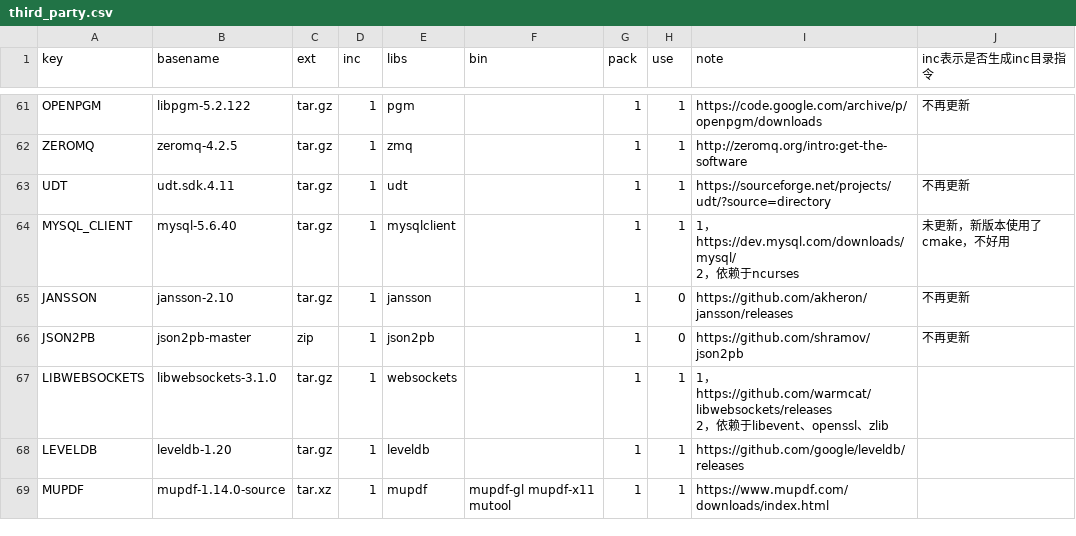
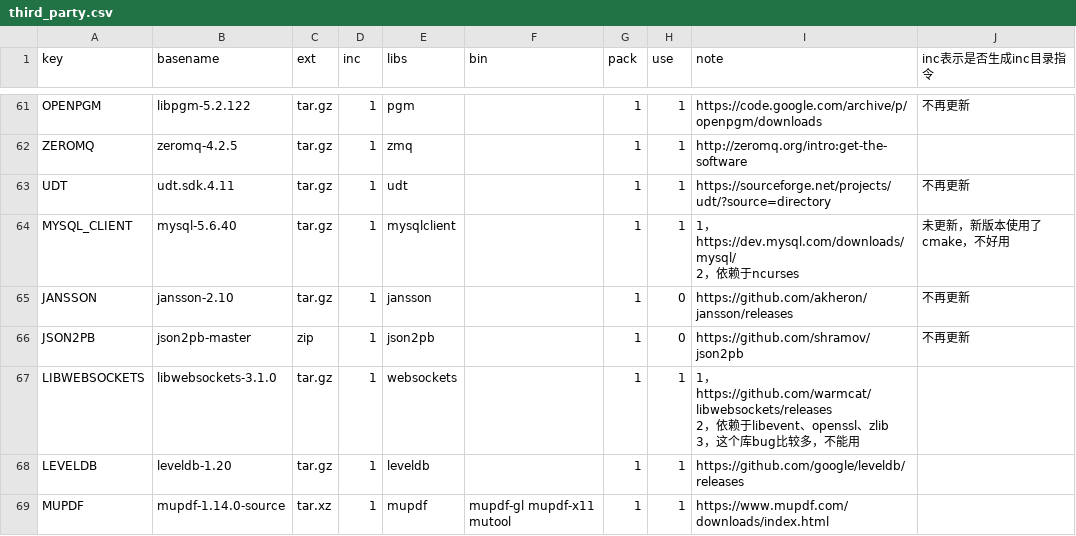
Before and after one commit to Confucius-Mencius/third_party2, a CSV file: conf/third_party.csv, drawn as a sheet; only a part is shown, gaps mark what is left out.

Commit message:
增加对libwebsockets库的注释，bug比较多

```diff
--- a/conf/third_party.csv
+++ b/conf/third_party.csv
@@ -93,4 +93,5 @@ JANSSON,jansson-2.10,tar.gz,1,jansson,,1,0,https://github.com/akheron/jansson/re
 JSON2PB,json2pb-master,zip,1,json2pb,,1,0,https://github.com/shramov/json2pb,不再更新
-LIBWEBSOCKETS,libwebsockets-3.1.0,tar.gz,1,websockets,,1,1,"1，https://github.com/warmcat/libwebsockets/releases
-2，依赖于libevent、openssl、zlib",
+LIBWEBSOCKETS,libwebsockets-3.1.0,tar.gz,1,websockets,,1,1,"1，https://github.com/warmcat/libwebsockets/releases
+2，依赖于libevent、openssl、zlib
+3，这个库bug比较多，不能用",
 LEVELDB,leveldb-1.20,tar.gz,1,leveldb,,1,1,https://github.com/google/leveldb/releases,
```
